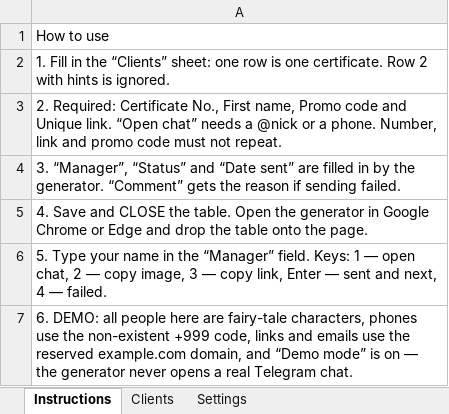
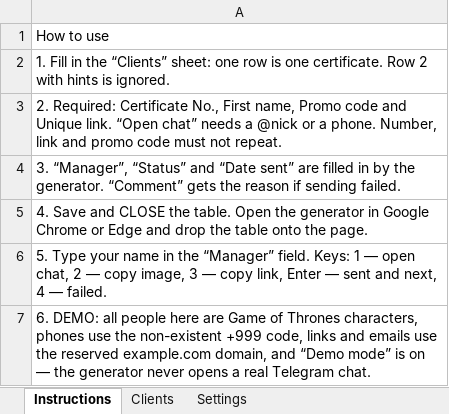
Before and after one commit to KOLESANDER-2020/certificate-generator, an Excel workbook: demo/demo-clients-en.xlsx, sheet Instructions, drawn as a sheet; values as stored, in another font and other column widths than the file's, no borders; the diff names each change by its address in the sheet, - before the commit and + after, or states it on an @@ line.

```diff
--- a/demo/demo-clients-en.xlsx (sheet Instructions)
+++ b/demo/demo-clients-en.xlsx (sheet Instructions)
-A7: …here are fairy-tale characters, phones…
+A7: …here are Game of Thrones characters, phones…
```
Also changed, not shown: sheet Clients, demo/demo-clients-ru.xlsx, demo/demo-clients-uk.xlsx, 5 other files.
